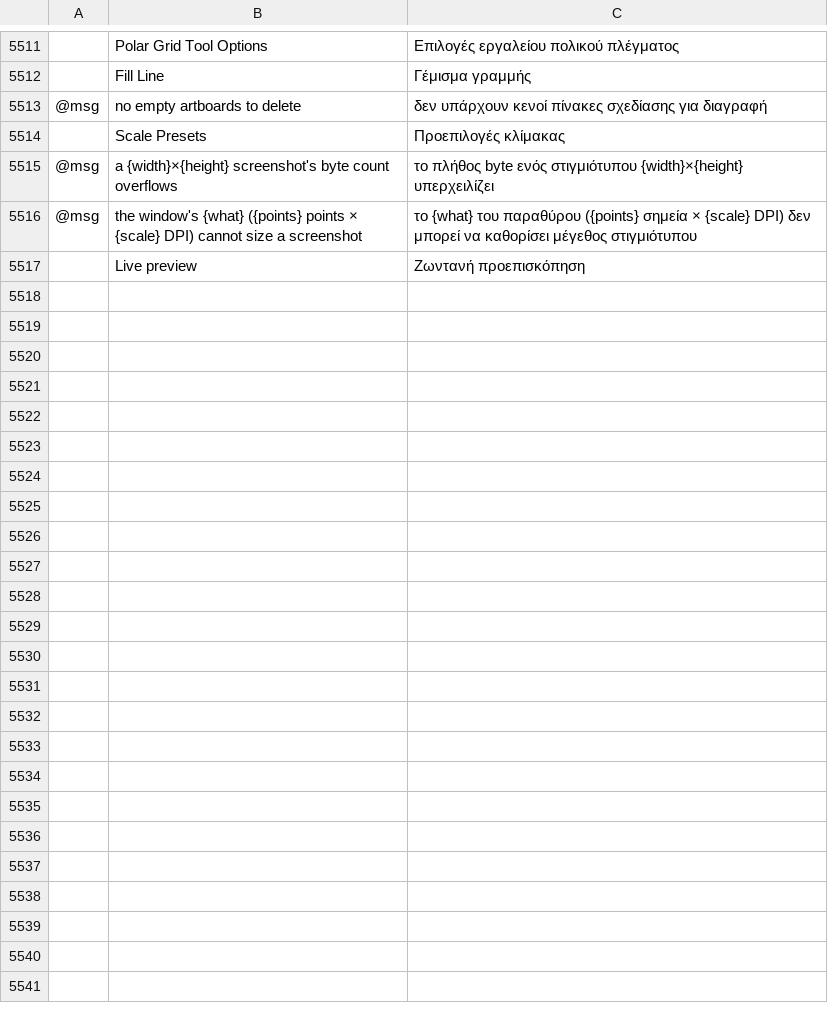
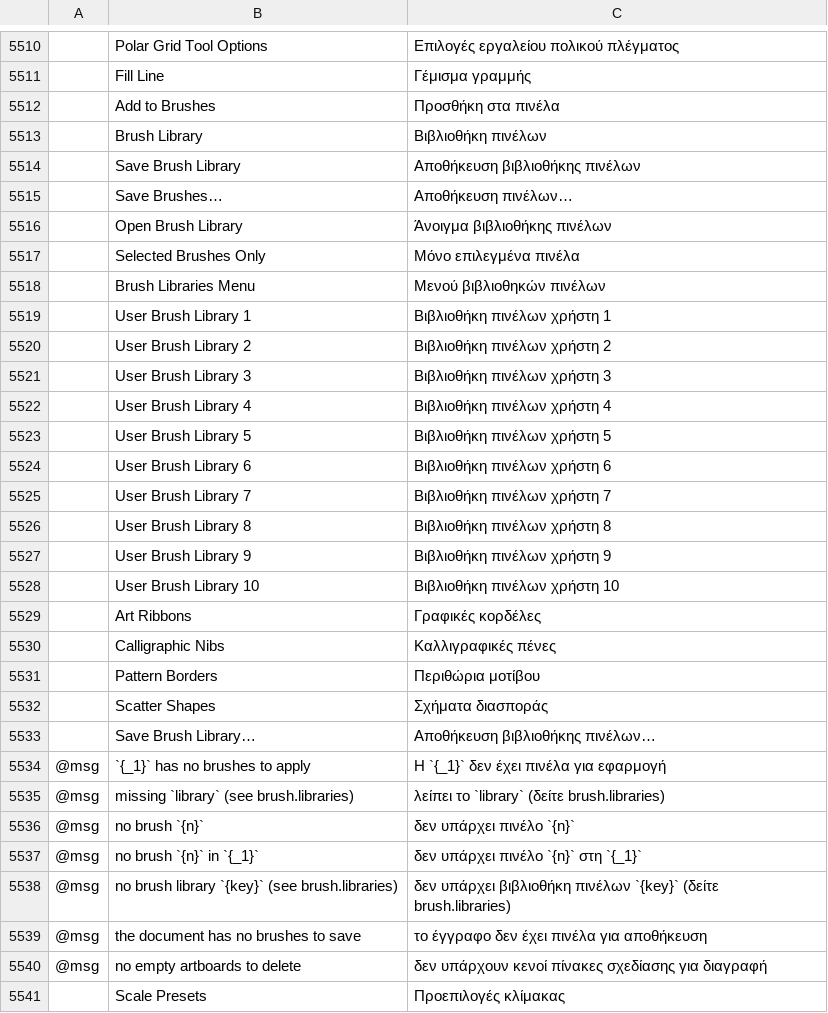
Before and after one commit to 0x-fork/vectorcraft, a TSV file: crates/ui-egui/src/i18n/el.tsv, drawn as a sheet; only a part is shown, gaps mark what is left out; the shorter side is filled out with more unchanged rows; the diff covers the shown part only; the diff names each change by its address in the sheet, - before the commit and + after, or states it on an @@ line.

```diff
--- a/crates/ui-egui/src/i18n/el.tsv
+++ b/crates/ui-egui/src/i18n/el.tsv
+row 5512:  | Add to Brushes | Προσθήκη στα πινέλα
+row 5513:  | Brush Library | Βιβλιοθήκη πινέλων
+row 5514:  | Save Brush Library | Αποθήκευση βιβλιοθήκης πινέλων
+row 5515:  | Save Brushes… | Αποθήκευση πινέλων…
+row 5516:  | Open Brush Library | Άνοιγμα βιβλιοθήκης πινέλων
+row 5517:  | Selected Brushes Only | Μόνο επιλεγμένα πινέλα
+row 5518:  | Brush Libraries Menu | Μενού βιβλιοθηκών πινέλων
+row 5519:  | User Brush Library 1 | Βιβλιοθήκη πινέλων χρήστη 1
+row 5520:  | User Brush Library 2 | Βιβλιοθήκη πινέλων χρήστη 2
+row 5521:  | User Brush Library 3 | Βιβλιοθήκη πινέλων χρήστη 3
+row 5522:  | User Brush Library 4 | Βιβλιοθήκη πινέλων χρήστη 4
+row 5523:  | User Brush Library 5 | Βιβλιοθήκη πινέλων χρήστη 5
+row 5524:  | User Brush Library 6 | Βιβλιοθήκη πινέλων χρήστη 6
+row 5525:  | User Brush Library 7 | Βιβλιοθήκη πινέλων χρήστη 7
+row 5526:  | User Brush Library 8 | Βιβλιοθήκη πινέλων χρήστη 8
+row 5527:  | User Brush Library 9 | Βιβλιοθήκη πινέλων χρήστη 9
+row 5528:  | User Brush Library 10 | Βιβλιοθήκη πινέλων χρήστη 10
+row 5529:  | Art Ribbons | Γραφικές κορδέλες
+row 5530:  | Calligraphic Nibs | Καλλιγραφικές πένες
+row 5531:  | Pattern Borders | Περιθώρια μοτίβου
+row 5532:  | Scatter Shapes | Σχήματα διασποράς
+row 5533:  | Save Brush Library… | Αποθήκευση βιβλιοθήκης πινέλων…
+row 5534: @msg | `{_1}` has no brushes to apply | Η `{_1}` δεν έχει πινέλα για εφαρμογή
+row 5535: @msg | missing `library` (see brush.libraries) | λείπει το `library` (δείτε brush.libraries)
+row 5536: @msg | no brush `{n}` | δεν υπάρχει πινέλο `{n}`
+row 5537: @msg | no brush `{n}` in `{_1}` | δεν υπάρχει πινέλο `{n}` στη `{_1}`
+row 5538: @msg | no brush library `{key}` (see brush.libraries) | δεν υπάρχει βιβλιοθήκη πινέλων `{key}` (δείτε brush.libraries)
+row 5539: @msg | the document has no brushes to save | το έγγραφο δεν έχει πινέλα για αποθήκευση
```
Also changed, not shown: 1 removed row elsewhere in this file, crates/ui-egui/src/i18n/ja.tsv, crates/ui-egui/src/i18n/ka.tsv, 53 other files.
